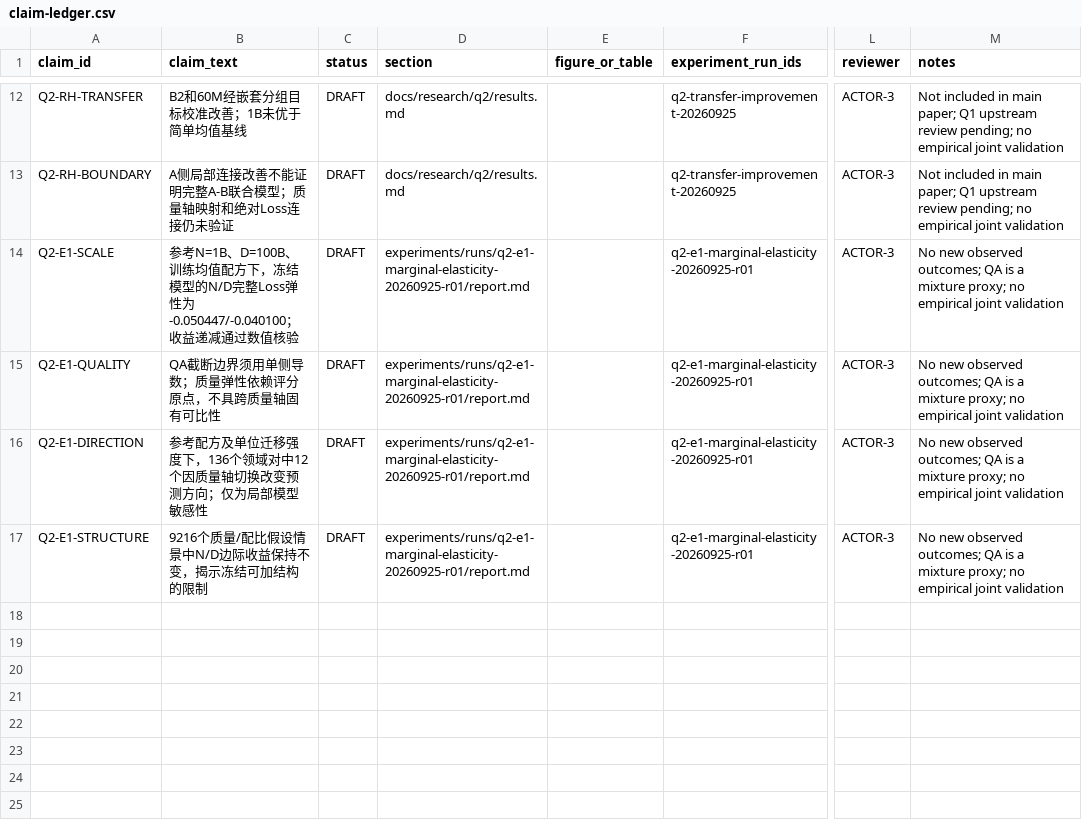
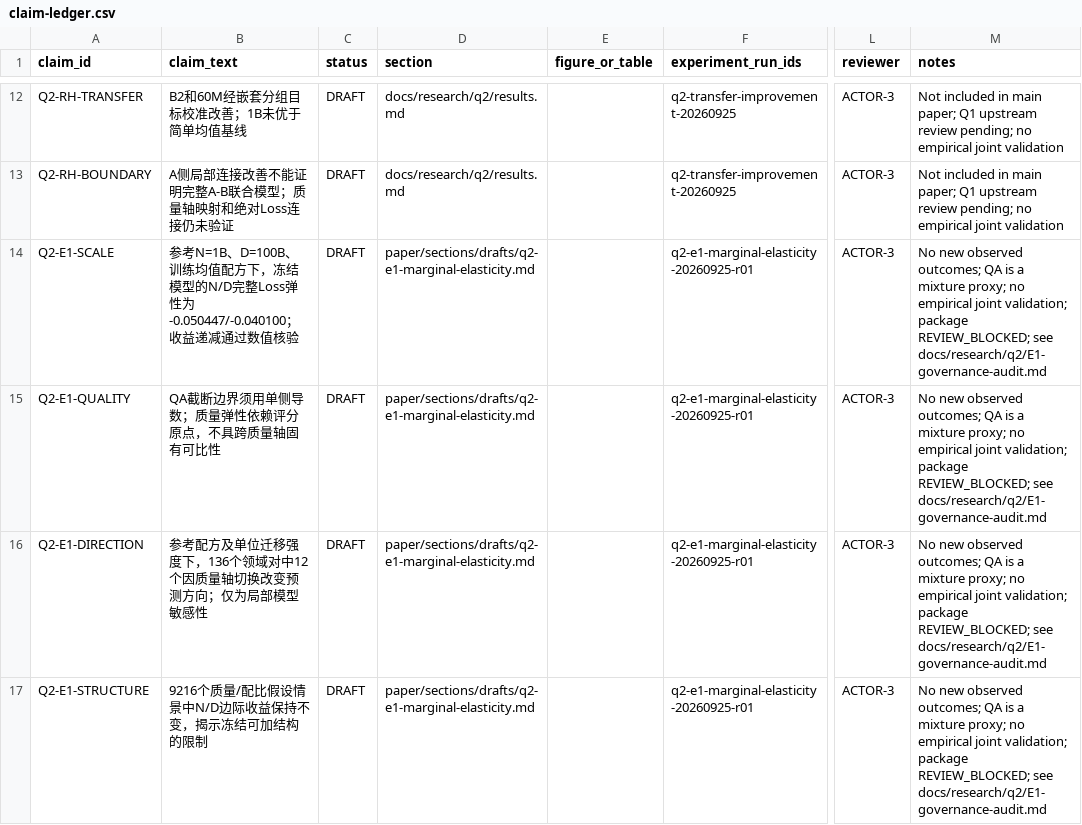
Before and after one commit to xiaoyuankele/huawei-cup-2026-team, a CSV file: paper/claim-ledger.csv, drawn as a sheet; only a part is shown, gaps mark what is left out; the diff names each change by its address in the sheet, - before the commit and + after, or states it on an @@ line.

```diff
--- a/paper/claim-ledger.csv
+++ b/paper/claim-ledger.csv
-D14:D17 (section): experiments/runs/q2-e1-marginal-elasticity-20260925-r01/report.md
+D14:D17 (section): paper/sections/drafts/q2-e1-marginal-elasticity.md
-M14:M17 (notes): …empirical joint validation
+M14:M17 (notes): …empirical joint validation; package REVIEW_BLOCKED; see docs/research/q2/E1-governance-audit.md
```
Also changed, not shown: experiments/index.csv, governance/ai-use-log.csv, 16 other files.
